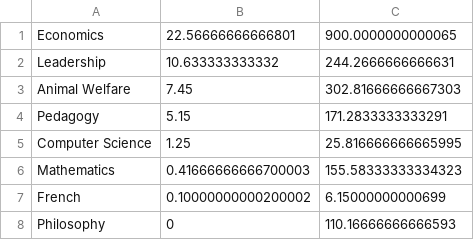
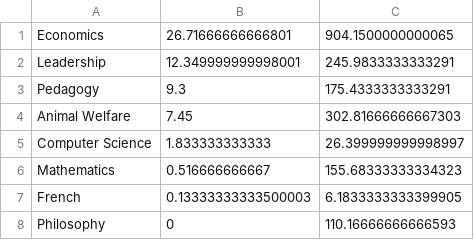
Before and after one commit to qhw-isaac/personal-website, a CSV file: content/time-tracker/time-tracker-data.csv, drawn as a sheet.

Commit message:
update time

```diff
--- a/content/time-tracker/time-tracker-data.csv
+++ b/content/time-tracker/time-tracker-data.csv
@@ -1,8 +1,8 @@
-Economics	22.56666666666801	900.0000000000065
-Leadership	10.633333333332	244.2666666666631
+Economics	26.71666666666801	904.1500000000065
+Leadership	12.349999999998001	245.9833333333291
+Pedagogy	9.3	175.4333333333291
 Animal Welfare	7.45	302.81666666667303
-Pedagogy	5.15	171.2833333333291
-Computer Science	1.25	25.816666666665995
-Mathematics	0.41666666666700003	155.58333333334323
-French	0.10000000000200002	6.15000000000699
+Computer Science	1.833333333333	26.399999999998997
+Mathematics	0.516666666667	155.68333333334323
+French	0.13333333333500003	6.1833333333399905
 Philosophy	0	110.16666666666593
```
Also changed, not shown: 3 other files.
